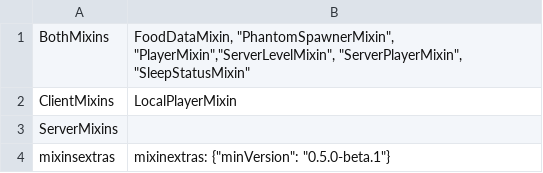
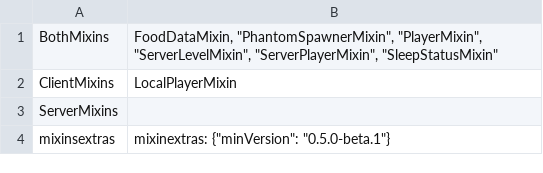
Before and after one commit to lunaticbonnie/no-distractions, a CSV file: mod_overrides/src/main/resources/nodistractions.mixins.json.csv, drawn as a sheet.

```diff
--- a/mod_overrides/src/main/resources/nodistractions.mixins.json.csv
+++ b/mod_overrides/src/main/resources/nodistractions.mixins.json.csv
@@ -1,2 +1,2 @@
-"BothMixins"; "FoodDataMixin", "PhantomSpawnerMixin", "PlayerMixin","ServerLevelMixin", "ServerPlayerMixin", "SleepStatusMixin"
+"BothMixins"; "FoodDataMixin", "PhantomSpawnerMixin", "PlayerMixin", "ServerLevelMixin", "ServerPlayerMixin", "SleepStatusMixin"
 "ClientMixins"; "LocalPlayerMixin"
```
Also changed, not shown: 8 other files.
